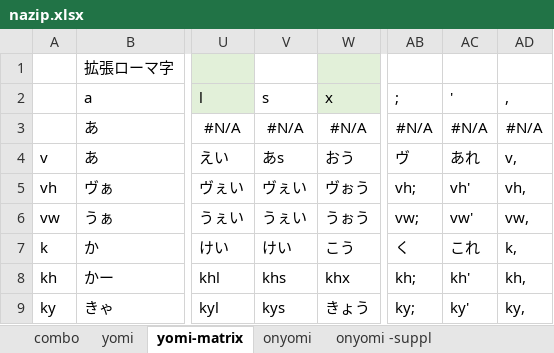
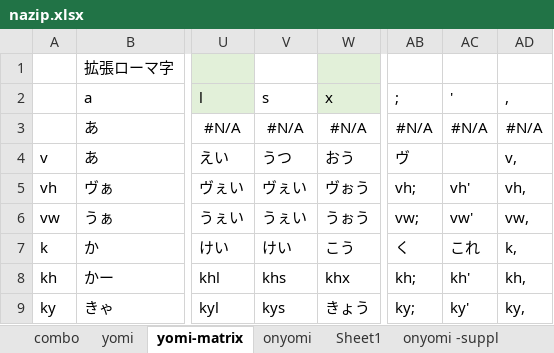
Before and after one commit to rytzk/SharePool, an Excel workbook: nazip.xlsx, sheet yomi-matrix, drawn as a sheet; only a part is shown, gaps mark what is left out; values as stored, in another font and other column widths than the file's, no borders; conditional formats not drawn; the diff names each change by its address in the sheet, - before the commit and + after, or states it on an @@ line.

```diff
--- a/nazip.xlsx (sheet yomi-matrix)
+++ b/nazip.xlsx (sheet yomi-matrix)
+sheet tab: Sheet1
-V4 (s): あs
+V4 (s): うつ
-AC4 ('): あれ
+AC4 ('): (empty)
```
Also changed, not shown: sheet yomi, hidden cells.
